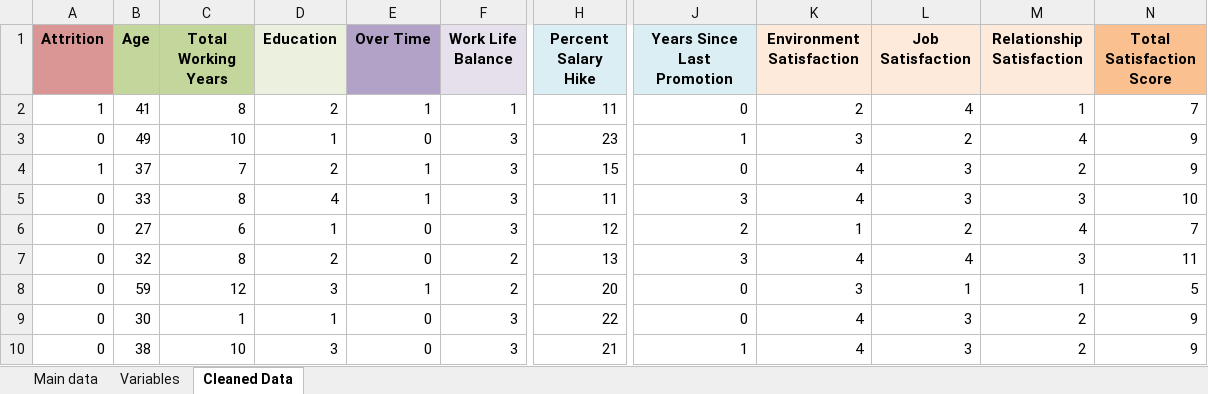
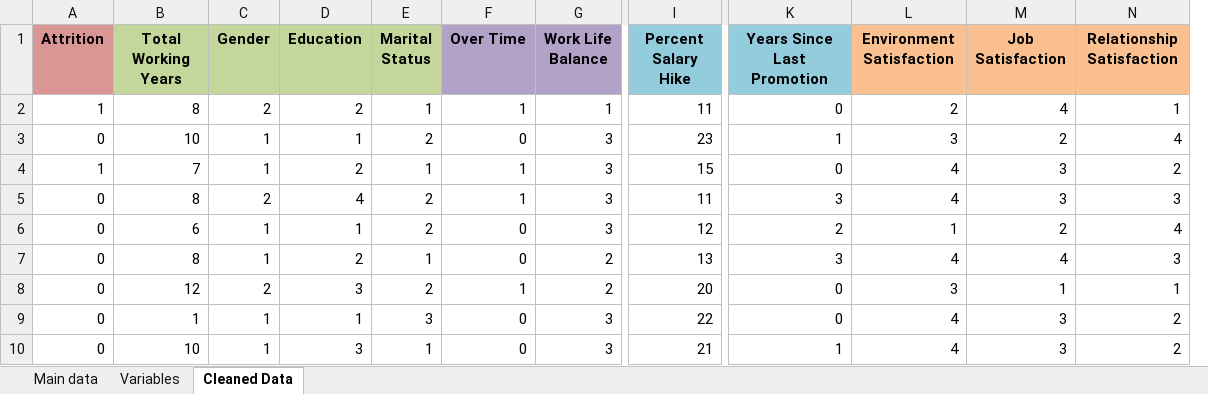
Before and after one commit to candychenye129/employee-attrition, an Excel workbook: Cleaned_Employee_Data.xlsx, sheet Cleaned Data, drawn as a sheet; only a part is shown, gaps mark what is left out; values as stored, in another font and other column widths than the file's, no borders; removed rows and columns are numbered as before the commit, all else as after; the diff names each change by its address in the sheet, - before the commit and + after, or states it on an @@ line.

```diff
--- a/Cleaned_Employee_Data.xlsx (sheet Cleaned Data)
+++ b/Cleaned_Employee_Data.xlsx (sheet Cleaned Data)
-column B (Age), rows 2-10: 41 | 49 | 37 | 33 | 27 | 32 | 59 | 30 | 38
+column C (Gender), rows 2-10: 2 | 1 | 1 | 2 | 1 | 1 | 2 | 1 | 1
+column E (Marital Status), rows 2-10: 1 | 2 | 1 | 2 | 2 | 1 | 2 | 3 | 1
-column N (Total Satisfaction Score), rows 2-10: 7 | 9 | 9 | 10 | 7 | 11 | 5 | 9 | 9
-D1 fill: #EBF1DE
+D1 fill: #C3D69B
-G1 fill: #E6E0EC
+G1 fill: #B3A2C7
-I1 fill: #DBEEF4
+I1 fill: #93CDDD
-K1 fill: #DBEEF4
+K1 fill: #93CDDD
-L1:N1 fill: #FDEADA
+L1:N1 fill: #FAC090
```
Also changed, not shown: formulas that keep their value, 11 other files.
